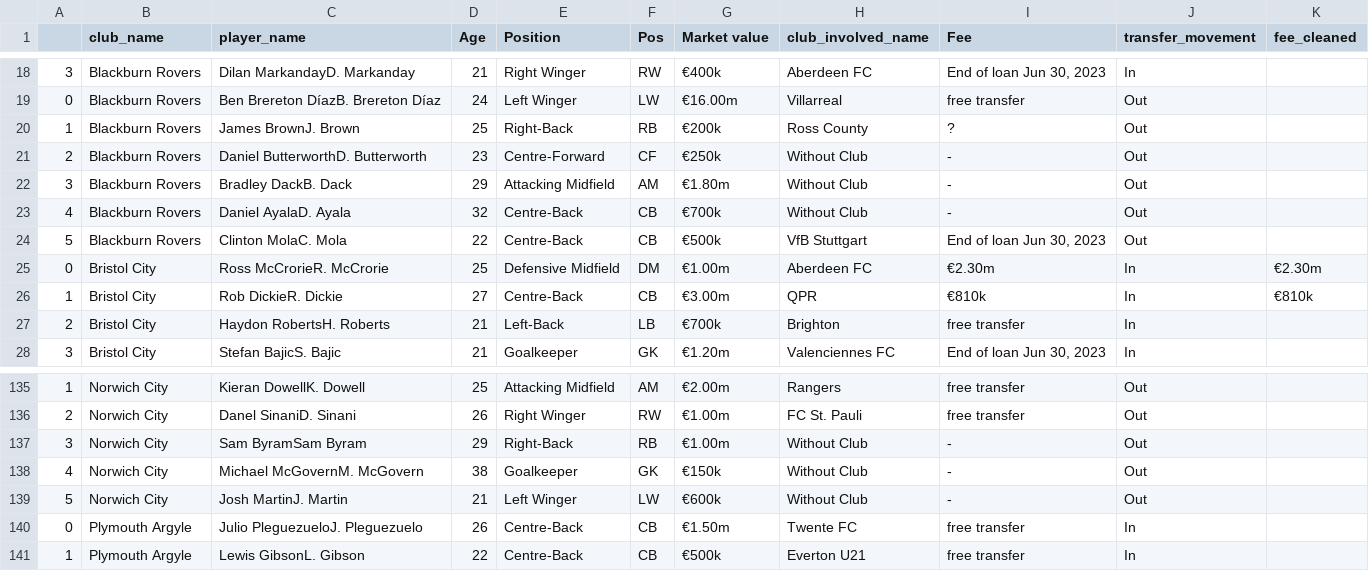
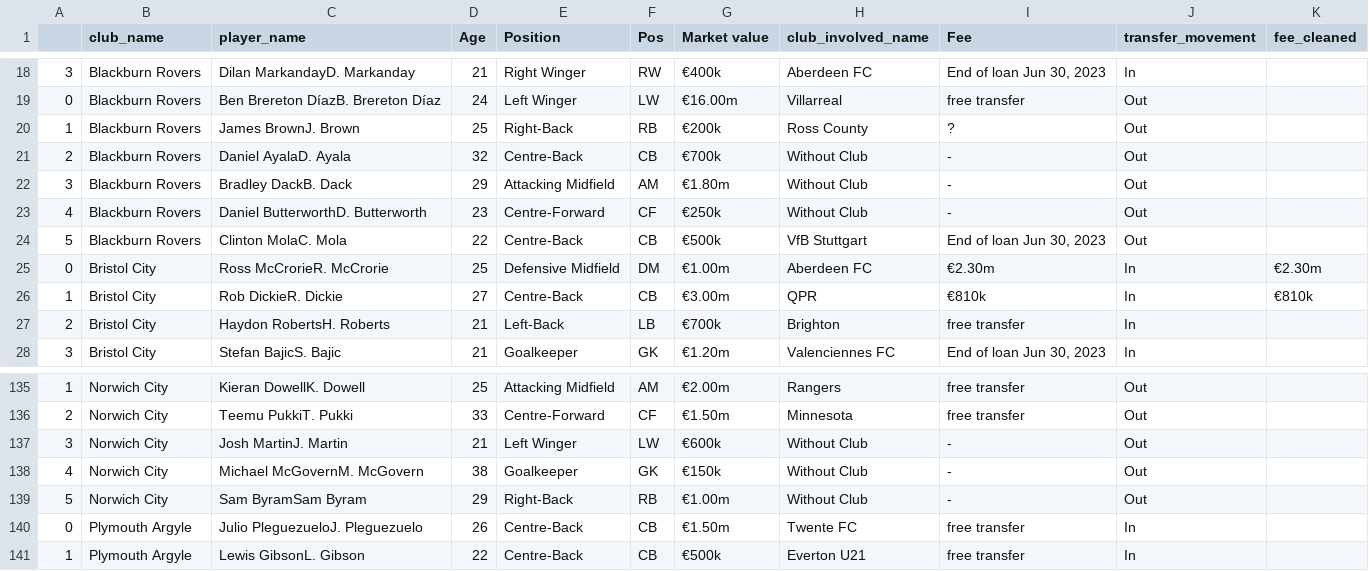
Before and after one commit to AhanPenkar/live-transfers, a CSV file: data/championship.csv, drawn as a sheet; only a part is shown, gaps mark what is left out; the diff covers the shown part only.

```diff
--- a/data/championship.csv
+++ b/data/championship.csv
@@ -20,5 +20,5 @@
 1,Blackburn Rovers,James BrownJ. Brown,25,Right-Back,RB,€200k,Ross County,?,Out,
-2,Blackburn Rovers,Daniel ButterworthD. Butterworth,23,Centre-Forward,CF,€250k,Without Club,-,Out,
+2,Blackburn Rovers,Daniel AyalaD. Ayala,32,Centre-Back,CB,€700k,Without Club,-,Out,
 3,Blackburn Rovers,Bradley DackB. Dack,29,Attacking Midfield,AM,€1.80m,Without Club,-,Out,
-4,Blackburn Rovers,Daniel AyalaD. Ayala,32,Centre-Back,CB,€700k,Without Club,-,Out,
+4,Blackburn Rovers,Daniel ButterworthD. Butterworth,23,Centre-Forward,CF,€250k,Without Club,-,Out,
 5,Blackburn Rovers,Clinton MolaC. Mola,22,Centre-Back,CB,€500k,VfB Stuttgart,"End of loan Jun 30, 2023",Out,
@@ -135,6 +135,6 @@
 1,Norwich City,Kieran DowellK. Dowell,25,Attacking Midfield,AM,€2.00m,Rangers,free transfer,Out,
-2,Norwich City,Danel SinaniD. Sinani,26,Right Winger,RW,€1.00m,FC St. Pauli,free transfer,Out,
-3,Norwich City,Sam ByramSam Byram,29,Right-Back,RB,€1.00m,Without Club,-,Out,
+2,Norwich City,Teemu PukkiT. Pukki,33,Centre-Forward,CF,€1.50m,Minnesota,free transfer,Out,
+3,Norwich City,Josh MartinJ. Martin,21,Left Winger,LW,€600k,Without Club,-,Out,
 4,Norwich City,Michael McGovernM. McGovern,38,Goalkeeper,GK,€150k,Without Club,-,Out,
-5,Norwich City,Josh MartinJ. Martin,21,Left Winger,LW,€600k,Without Club,-,Out,
+5,Norwich City,Sam ByramSam Byram,29,Right-Back,RB,€1.00m,Without Club,-,Out,
 0,Plymouth Argyle,Julio PleguezueloJ. Pleguezuelo,26,Centre-Back,CB,€1.50m,Twente FC,free transfer,In,
```
Also changed, not shown: 1 added row, 1 removed row and 69 edited cells elsewhere in this file, Prem.csv, data/1-bundesliga.csv, 8 other files.
